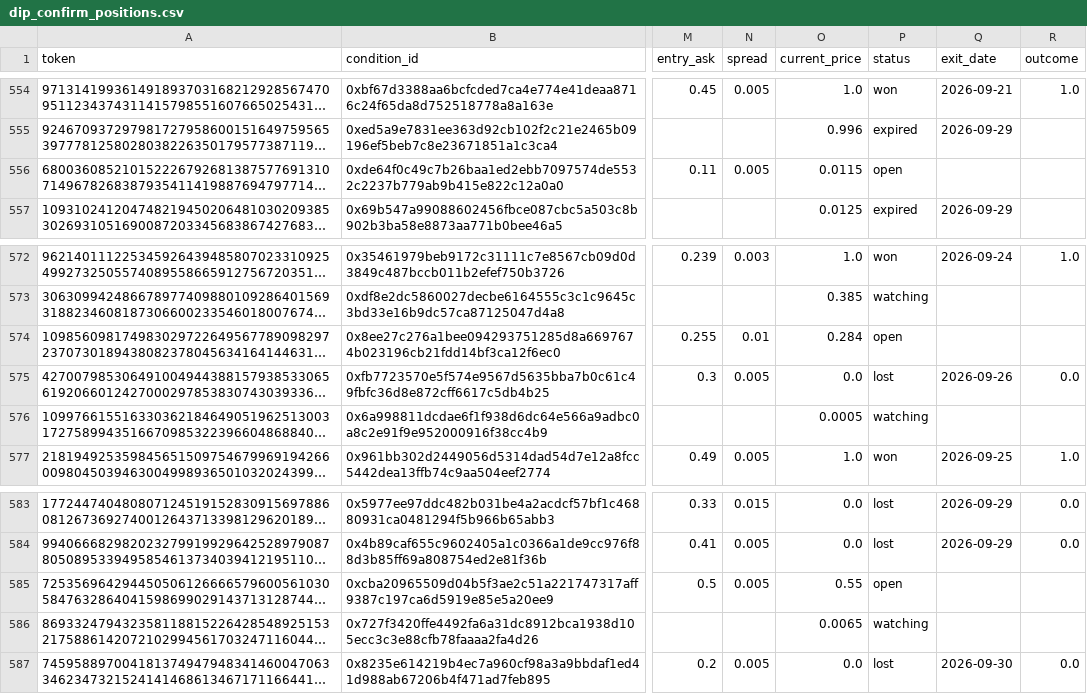
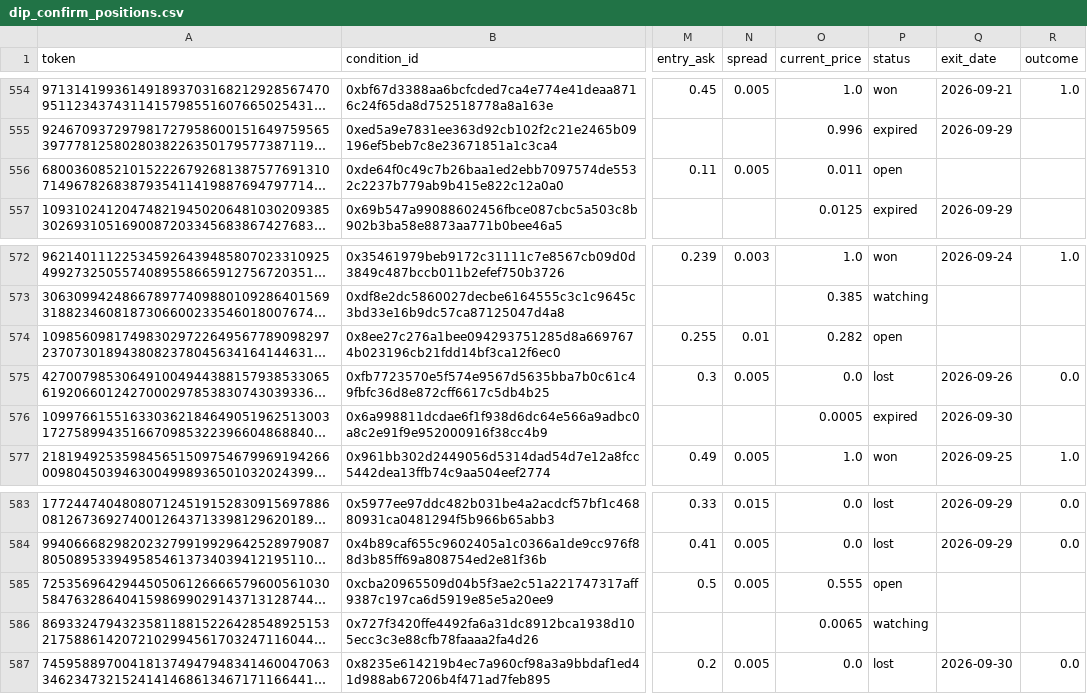
Before and after one commit to skanderbellil/Bayes-ically-Rich, a CSV file: data/paper_trade/dip_confirm_positions.csv, drawn as a sheet; only a part is shown, gaps mark what is left out; long unchanged cells end in …; the diff names each change by its address in the sheet, - before the commit and + after, or states it on an @@ line.

Commit message:
paper-trade: update 2026-09-30_17:42

```diff
--- a/data/paper_trade/dip_confirm_positions.csv
+++ b/data/paper_trade/dip_confirm_positions.csv
-O556 (current_price): 0.0115
+O556 (current_price): 0.011
-O574 (current_price): 0.284
+O574 (current_price): 0.282
-P576 (status): watching
+P576 (status): expired
-Q576 (exit_date): (empty)
+Q576 (exit_date): 2026-09-30
-O585 (current_price): 0.55
+O585 (current_price): 0.555
```
Also changed, not shown: data/paper_trade/midprice_yes_10_20_positions.csv, data/paper_trade/midprice_yes_10_30_positions.csv, 13 other files.
